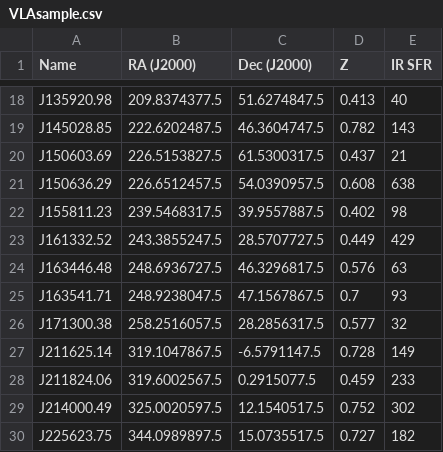
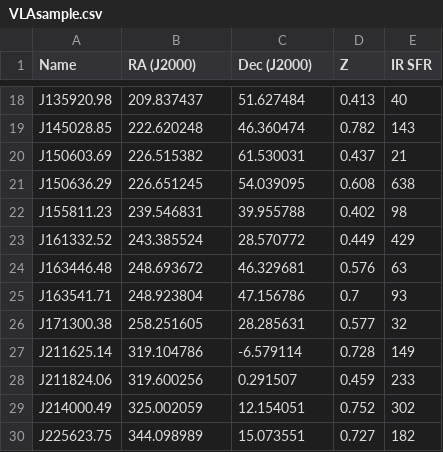
Before and after one commit to gpetter/hizea-VLA-SFRs, a CSV file: VLAsample.csv, drawn as a sheet; only a part is shown, gaps mark what is left out; the diff covers the shown part only; the diff names each change by its address in the sheet, - before the commit and + after, or states it on an @@ line.

```diff
--- a/VLAsample.csv
+++ b/VLAsample.csv
-B18 (RA (J2000)): 209.8374377.5
+B18 (RA (J2000)): 209.837437
-C18 (Dec (J2000)): 51.6274847.5
+C18 (Dec (J2000)): 51.627484
-B19 (RA (J2000)): 222.6202487.5
+B19 (RA (J2000)): 222.620248
-C19 (Dec (J2000)): 46.3604747.5
+C19 (Dec (J2000)): 46.360474
-B20 (RA (J2000)): 226.5153827.5
+B20 (RA (J2000)): 226.515382
-C20 (Dec (J2000)): 61.5300317.5
+C20 (Dec (J2000)): 61.530031
-B21 (RA (J2000)): 226.6512457.5
+B21 (RA (J2000)): 226.651245
-C21 (Dec (J2000)): 54.0390957.5
+C21 (Dec (J2000)): 54.039095
-B22 (RA (J2000)): 239.5468317.5
+B22 (RA (J2000)): 239.546831
-C22 (Dec (J2000)): 39.9557887.5
+C22 (Dec (J2000)): 39.955788
-B23 (RA (J2000)): 243.3855247.5
+B23 (RA (J2000)): 243.385524
-C23 (Dec (J2000)): 28.5707727.5
+C23 (Dec (J2000)): 28.570772
-B24 (RA (J2000)): 248.6936727.5
+B24 (RA (J2000)): 248.693672
-C24 (Dec (J2000)): 46.3296817.5
+C24 (Dec (J2000)): 46.329681
-B25 (RA (J2000)): 248.9238047.5
+B25 (RA (J2000)): 248.923804
-C25 (Dec (J2000)): 47.1567867.5
+C25 (Dec (J2000)): 47.156786
-B26 (RA (J2000)): 258.2516057.5
+B26 (RA (J2000)): 258.251605
-C26 (Dec (J2000)): 28.2856317.5
+C26 (Dec (J2000)): 28.285631
-B27 (RA (J2000)): 319.1047867.5
+B27 (RA (J2000)): 319.104786
-C27 (Dec (J2000)): -6.5791147.5
+C27 (Dec (J2000)): -6.579114
-B28 (RA (J2000)): 319.6002567.5
+B28 (RA (J2000)): 319.600256
-C28 (Dec (J2000)): 0.2915077.5
+C28 (Dec (J2000)): 0.291507
-B29 (RA (J2000)): 325.0020597.5
+B29 (RA (J2000)): 325.002059
-C29 (Dec (J2000)): 12.1540517.5
+C29 (Dec (J2000)): 12.154051
-B30 (RA (J2000)): 344.0989897.5
+B30 (RA (J2000)): 344.098989
-C30 (Dec (J2000)): 15.0735517.5
+C30 (Dec (J2000)): 15.073551
```
Also changed, not shown: 32 edited cells elsewhere in this file, 5 other files.
